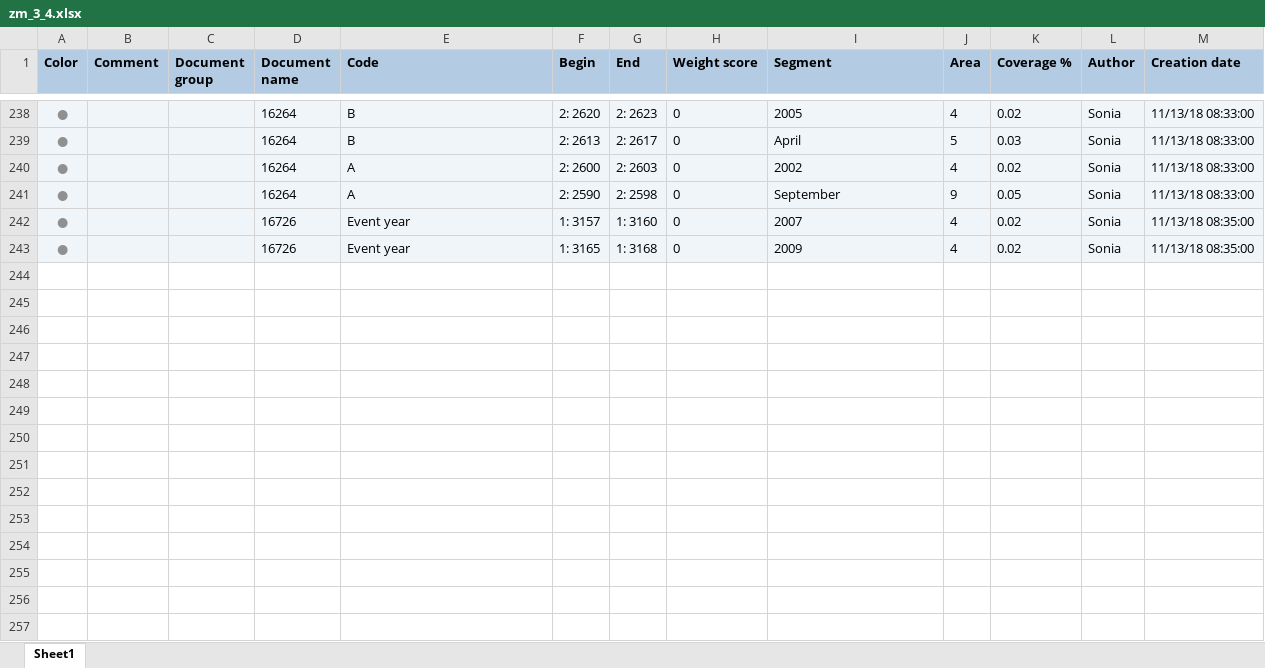
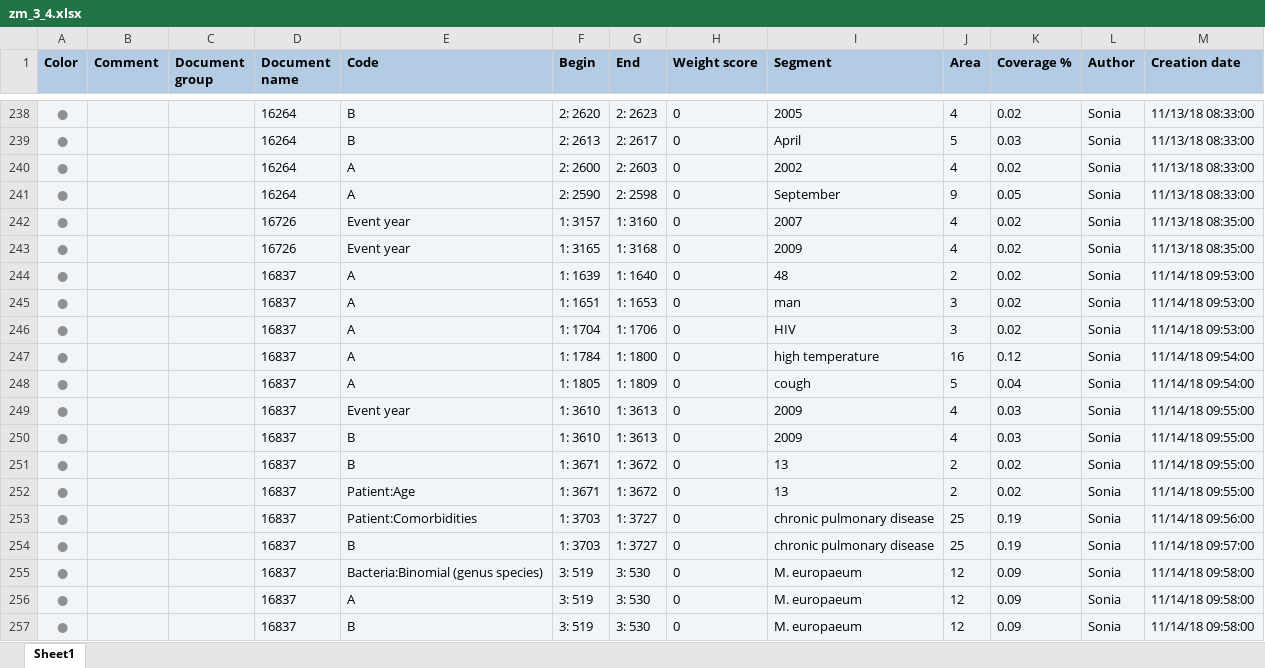
Before and after one commit to ecohealthalliance/amr-db, an Excel workbook: data/coded_segments/zm_3_4.xlsx, sheet Sheet1, drawn as a sheet; only a part is shown, gaps mark what is left out; values as stored, in another font and other column widths than the file's, no borders; charts and pictures not drawn; the diff names each change by its address in the sheet, - before the commit and + after, or states it on an @@ line.

Commit message:
run latest mex files.  update qa checks on segments, drugs, bacteria.

```diff
--- a/data/coded_segments/zm_3_4.xlsx (sheet Sheet1)
+++ b/data/coded_segments/zm_3_4.xlsx (sheet Sheet1)
+row 244: ● |  |  | 16837 | A | 1: 1639 | 1: 1640 | 0 | 48 | 2 | 0.02 | Sonia | 11/14/18 09:53:00
+row 245: ● |  |  | 16837 | A | 1: 1651 | 1: 1653 | 0 | man | 3 | 0.02 | Sonia | 11/14/18 09:53:00
+row 246: ● |  |  | 16837 | A | 1: 1704 | 1: 1706 | 0 | HIV | 3 | 0.02 | Sonia | 11/14/18 09:53:00
+row 247: ● |  |  | 16837 | A | 1: 1784 | 1: 1800 | 0 | high temperature | 16 | 0.12 | Sonia | 11/14/18 09:54:00
+row 248: ● |  |  | 16837 | A | 1: 1805 | 1: 1809 | 0 | cough | 5 | 0.04 | Sonia | 11/14/18 09:54:00
+row 249: ● |  |  | 16837 | Event year | 1: 3610 | 1: 3613 | 0 | 2009 | 4 | 0.03 | Sonia | 11/14/18 09:55:00
+row 250: ● |  |  | 16837 | B | 1: 3610 | 1: 3613 | 0 | 2009 | 4 | 0.03 | Sonia | 11/14/18 09:55:00
+row 251: ● |  |  | 16837 | B | 1: 3671 | 1: 3672 | 0 | 13 | 2 | 0.02 | Sonia | 11/14/18 09:55:00
+row 252: ● |  |  | 16837 | Patient:Age | 1: 3671 | 1: 3672 | 0 | 13 | 2 | 0.02 | Sonia | 11/14/18 09:55:00
+row 253: ● |  |  | 16837 | Patient:Comorbidities | 1: 3703 | 1: 3727 | 0 | chronic pulmonary disease | 25 | 0.19 | Sonia | 11/14/18 09:56:00
+row 254: ● |  |  | 16837 | B | 1: 3703 | 1: 3727 | 0 | chronic pulmonary disease | 25 | 0.19 | Sonia | 11/14/18 09:57:00
+row 255: ● |  |  | 16837 | Bacteria:Binomial (genus species) | 3: 519 | 3: 530 | 0 | M. europaeum | 12 | 0.09 | Sonia | 11/14/18 09:58:00
+row 256: ● |  |  | 16837 | A | 3: 519 | 3: 530 | 0 | M. europaeum | 12 | 0.09 | Sonia | 11/14/18 09:58:00
+row 257: ● |  |  | 16837 | B | 3: 519 | 3: 530 | 0 | M. europaeum | 12 | 0.09 | Sonia | 11/14/18 09:58:00
```
Also changed, not shown: data/coded_segments/zm_4_2.xlsx, data/coded_segments/zm_5_1.xlsx, 14 other files.
